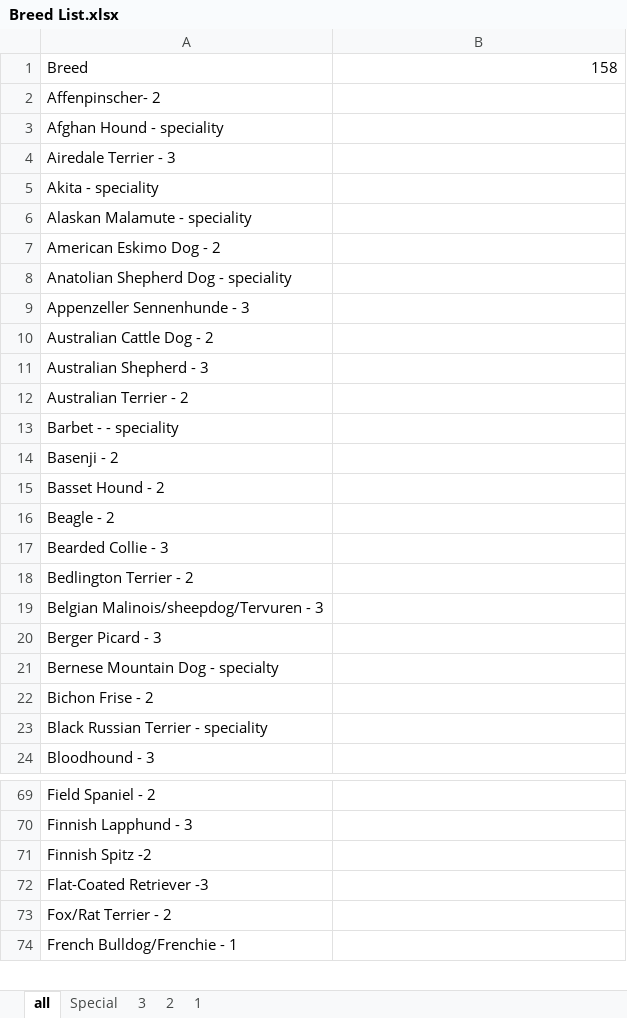
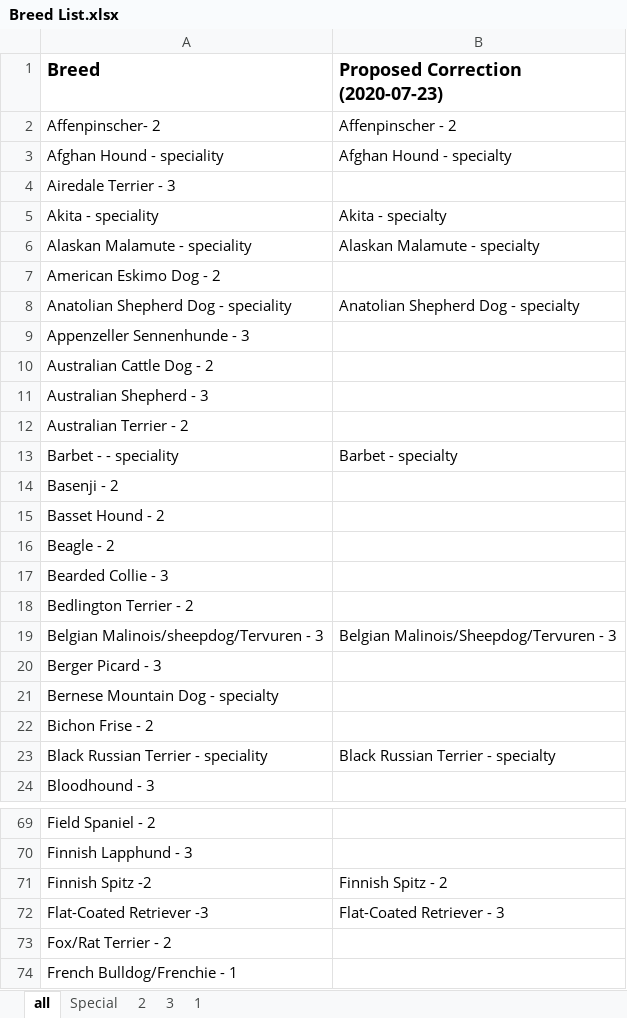
Before and after one commit to kkern42/SeleniumWebTesting, an Excel workbook: Breed List.xlsx, sheet all, drawn as a sheet; only a part is shown, gaps mark what is left out; values as stored, in another font and other column widths than the file's, no borders; the diff covers the shown part only; the diff names each change by its address in the sheet, - before the commit and + after, or states it on an @@ line.

Commit message:
new sheet

```diff
--- a/Breed List.xlsx (sheet all)
+++ b/Breed List.xlsx (sheet all)
@@ sheet tab order changed: all | Special | 2 | 3 | 1 @@
-A1:B1 bold: off
+A1:B1 bold: on, text size: larger
-B1: 158
+B1: Proposed Correction (2020-07-23)
-B2 (Proposed Correction (2020-07-23)): (empty)
+B2 (Proposed Correction (2020-07-23)): Affenpinscher - 2
-B3 (Proposed Correction (2020-07-23)): (empty)
+B3 (Proposed Correction (2020-07-23)): Afghan Hound - specialty
-B5 (Proposed Correction (2020-07-23)): (empty)
+B5 (Proposed Correction (2020-07-23)): Akita - specialty
-B6 (Proposed Correction (2020-07-23)): (empty)
+B6 (Proposed Correction (2020-07-23)): Alaskan Malamute - specialty
-B8 (Proposed Correction (2020-07-23)): (empty)
+B8 (Proposed Correction (2020-07-23)): Anatolian Shepherd Dog - specialty
-B13 (Proposed Correction (2020-07-23)): (empty)
+B13 (Proposed Correction (2020-07-23)): Barbet - specialty
-B19 (Proposed Correction (2020-07-23)): (empty)
+B19 (Proposed Correction (2020-07-23)): Belgian Malinois/Sheepdog/Tervuren - 3
-B23 (Proposed Correction (2020-07-23)): (empty)
+B23 (Proposed Correction (2020-07-23)): Black Russian Terrier - specialty
-B71 (Proposed Correction (2020-07-23)): (empty)
+B71 (Proposed Correction (2020-07-23)): Finnish Spitz - 2
-B72 (Proposed Correction (2020-07-23)): (empty)
+B72 (Proposed Correction (2020-07-23)): Flat-Coated Retriever - 3
```
Also changed, not shown: 10 edited cells elsewhere in this sheet, sheet Special, 1 other file.
